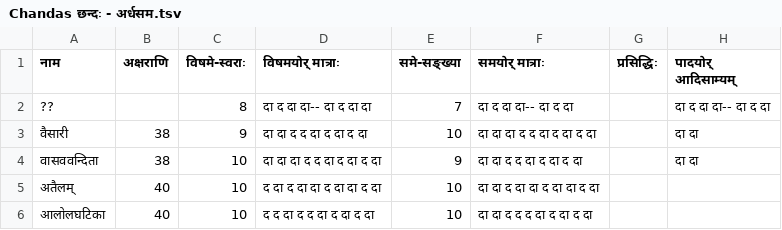
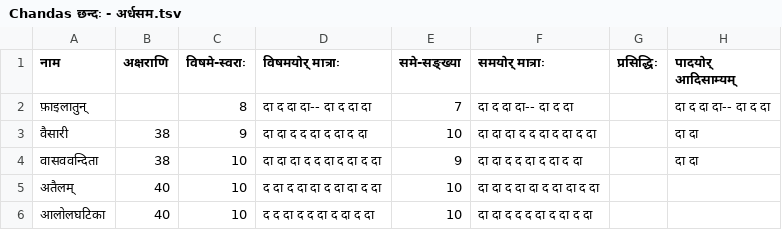
Before and after one commit to indic-dict/stardict-sanskrit-kAvya, a TSV file: Chandas/mUlam/Chandas छन्दः - अर्धसम.tsv, drawn as a sheet; only a part is shown; the diff names each change by its address in the sheet, - before the commit and + after, or states it on an @@ line.

```diff
--- a/Chandas/mUlam/Chandas छन्दः - अर्धसम.tsv
+++ b/Chandas/mUlam/Chandas छन्दः - अर्धसम.tsv
-A2 (नाम): ??
+A2 (नाम): फ़ाइलातुन्
```
Also changed, not shown: 1 other file.
